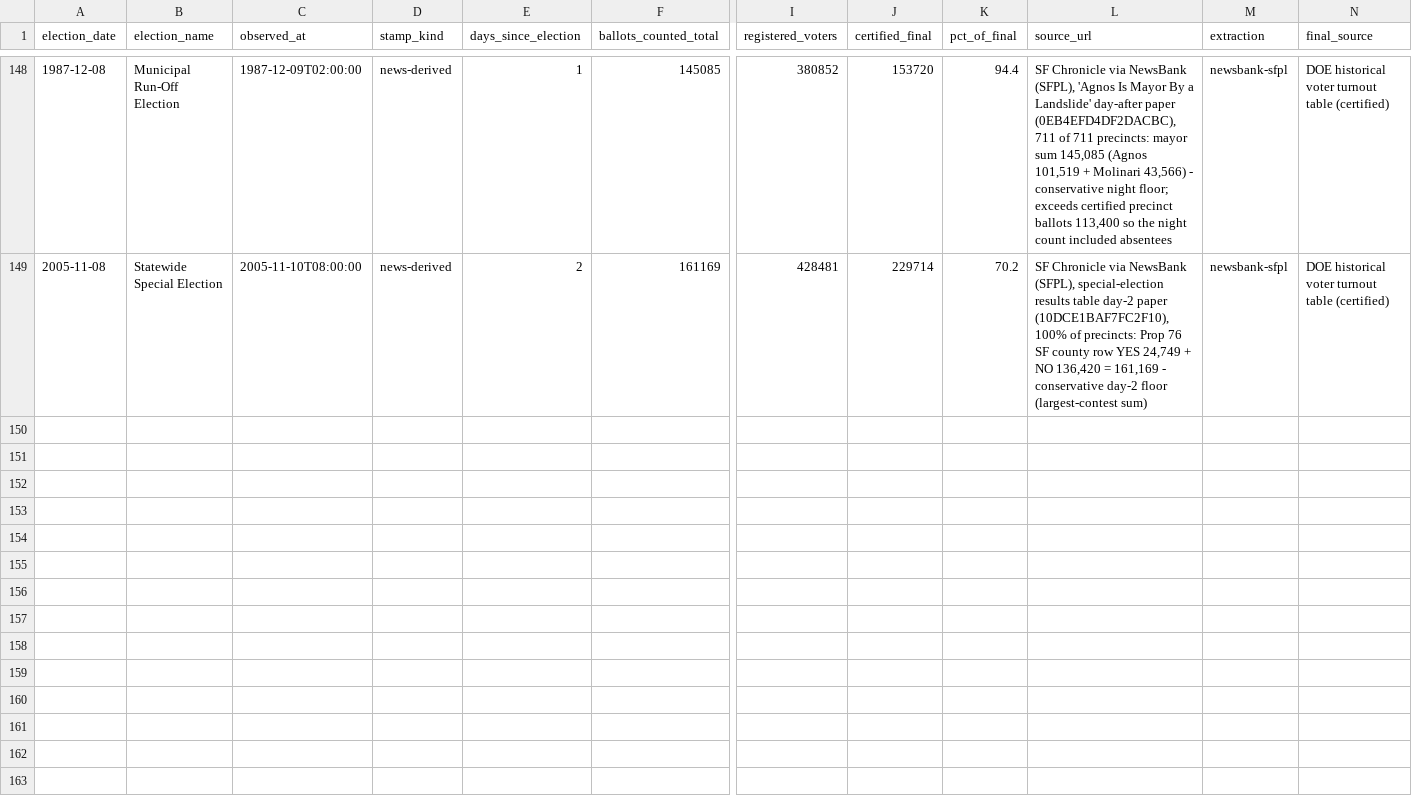
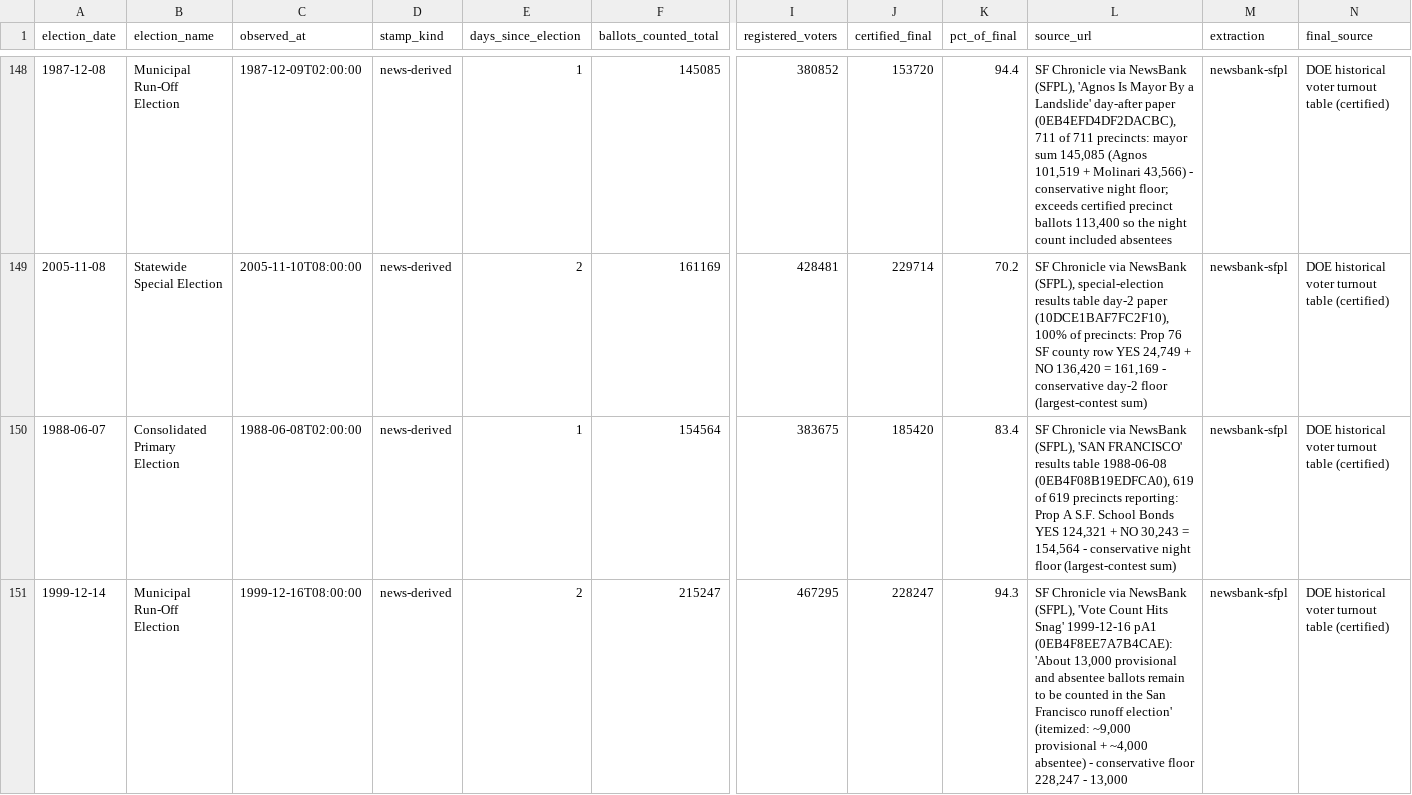
Before and after one commit to Grow-SF/sf-election-historical-counts, a CSV file: data/sf_archival_canvass_points.csv, drawn as a sheet; only a part is shown, gaps mark what is left out; rows hold the shown columns only; the diff names each change by its address in the sheet, - before the commit and + after, or states it on an @@ line.

```diff
--- a/data/sf_archival_canvass_points.csv
+++ b/data/sf_archival_canvass_points.csv
+row 150: 1988-06-07 | Consolidated Primary Election | 1988-06-08T02:00:00 | news-derived | 1 | 154564 | 383675 | 185420 | 83.4 | SF Chronicle via NewsBank (SFPL), 'SAN FRANCISCO' results table 1988-06-08 (0EB4F08B19EDFCA0), 619 of 619 precincts reporting: Prop A S.F. School Bonds YES 124,321 + NO 30,243 = 154,564 - conservative night floor (largest-contest sum) | newsbank-sfpl | DOE historical voter turnout table (certified)
+row 151: 1999-12-14 | Municipal Run-Off Election | 1999-12-16T08:00:00 | news-derived | 2 | 215247 | 467295 | 228247 | 94.3 | SF Chronicle via NewsBank (SFPL), 'Vote Count Hits Snag' 1999-12-16 pA1 (0EB4F8EE7A7B4CAE): 'About 13,000 provisional and absentee ballots remain to be counted in the San Francisco runoff election' (itemized: ~9,000 provisional + ~4,000 absentee) - conservative floor 228,247 - 13,000 | newsbank-sfpl | DOE historical voter turnout table (certified)
```
Also changed, not shown: 3 other files.
